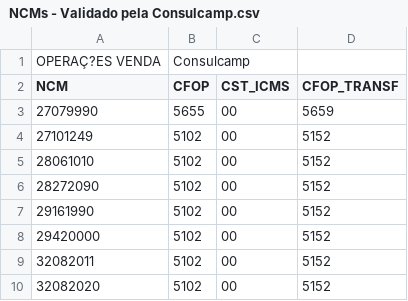
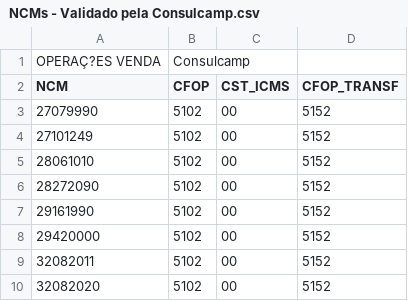
Before and after one commit to cartola-erp/emissor-fiscal, a CSV file: doc/ICMS/NCMs - Validado pela Consulcamp.csv, drawn as a sheet; only a part is shown.

Commit message:
update: corrigindo cfop dos ncms validados pela consulcamp

```diff
--- a/doc/ICMS/NCMs - Validado pela Consulcamp.csv
+++ b/doc/ICMS/NCMs - Validado pela Consulcamp.csv
@@ -2,3 +2,3 @@ OPERAÇ?ES VENDA;Consulcamp;;
 NCM;CFOP;CST_ICMS;CFOP_TRANSF
-27079990;5655;00;5659
+27079990;5102;00;5152
 27101249;5102;00;5152
```
Also changed, not shown: 1 other file.
